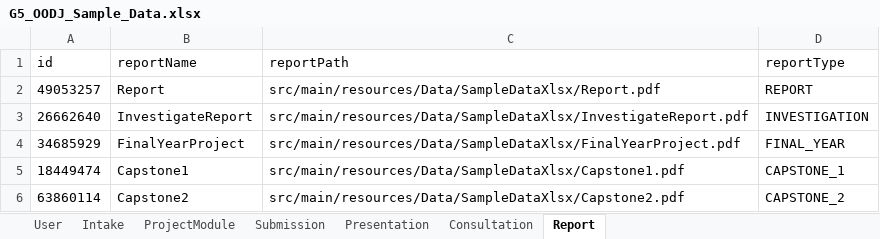
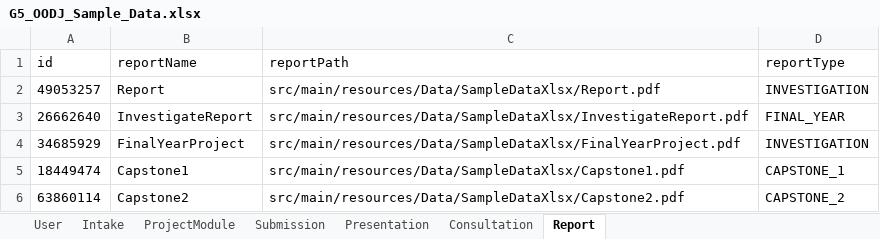
Before and after one commit to Snowman1115/G5-2402-OODJ, an Excel workbook: src/main/resources/Data/SampleDataXlsx/G5_OODJ_Sample_Data.xlsx, sheet Report, drawn as a sheet; values as stored, in another font and other column widths than the file's, no borders; the diff names each change by its address in the sheet, - before the commit and + after, or states it on an @@ line.

```diff
--- a/src/main/resources/Data/SampleDataXlsx/G5_OODJ_Sample_Data.xlsx (sheet Report)
+++ b/src/main/resources/Data/SampleDataXlsx/G5_OODJ_Sample_Data.xlsx (sheet Report)
-D2 (reportType): REPORT
+D2 (reportType): INVESTIGATION
-D3 (reportType): INVESTIGATION
+D3 (reportType): FINAL_YEAR
-D4 (reportType): FINAL_YEAR
+D4 (reportType): INVESTIGATION
```
Also changed, not shown: sheet Submission, 21 other files.
